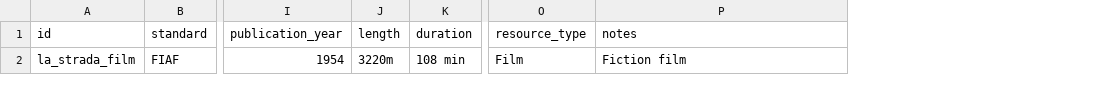
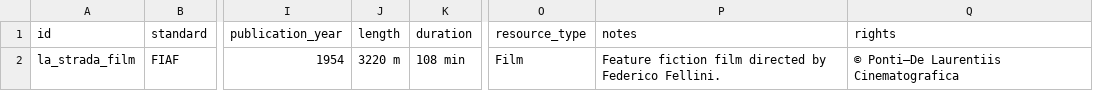
Before and after one commit to CineFiles25/TheRevolussionOfRenzoRenzi, a CSV file: csv/la_strada_film.csv, drawn as a sheet; only a part is shown, gaps mark what is left out; the diff names each change by its address in the sheet, - before the commit and + after, or states it on an @@ line.

Commit message:
Update la_strada_film.csv

```diff
--- a/csv/la_strada_film.csv
+++ b/csv/la_strada_film.csv
+column Q (rights), row 2: © Ponti–De Laurentiis Cinematografica
-J2 (length): 3220m
+J2 (length): 3220 m
-P2 (notes): Fiction film
+P2 (notes): Feature fiction film directed by Federico Fellini.
```
